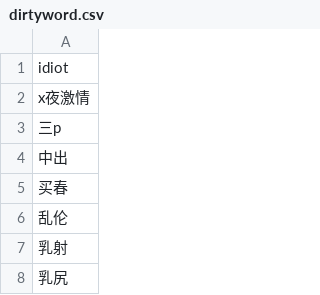
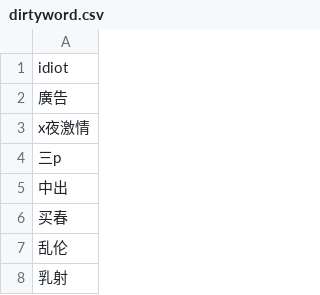
Before and after one commit to DanielSu17/17vpn, a CSV file: envs/prod/17app/dirtyword/dirtyword.csv, drawn as a sheet; only a part is shown; the shorter side is filled out with more unchanged rows; the diff names each change by its address in the sheet, - before the commit and + after, or states it on an @@ line.

Commit message:
louis@17.media - 17app/dirtyword/dirtyword.csv

```diff
--- a/envs/prod/17app/dirtyword/dirtyword.csv
+++ b/envs/prod/17app/dirtyword/dirtyword.csv
+row 2: 廣告
```
